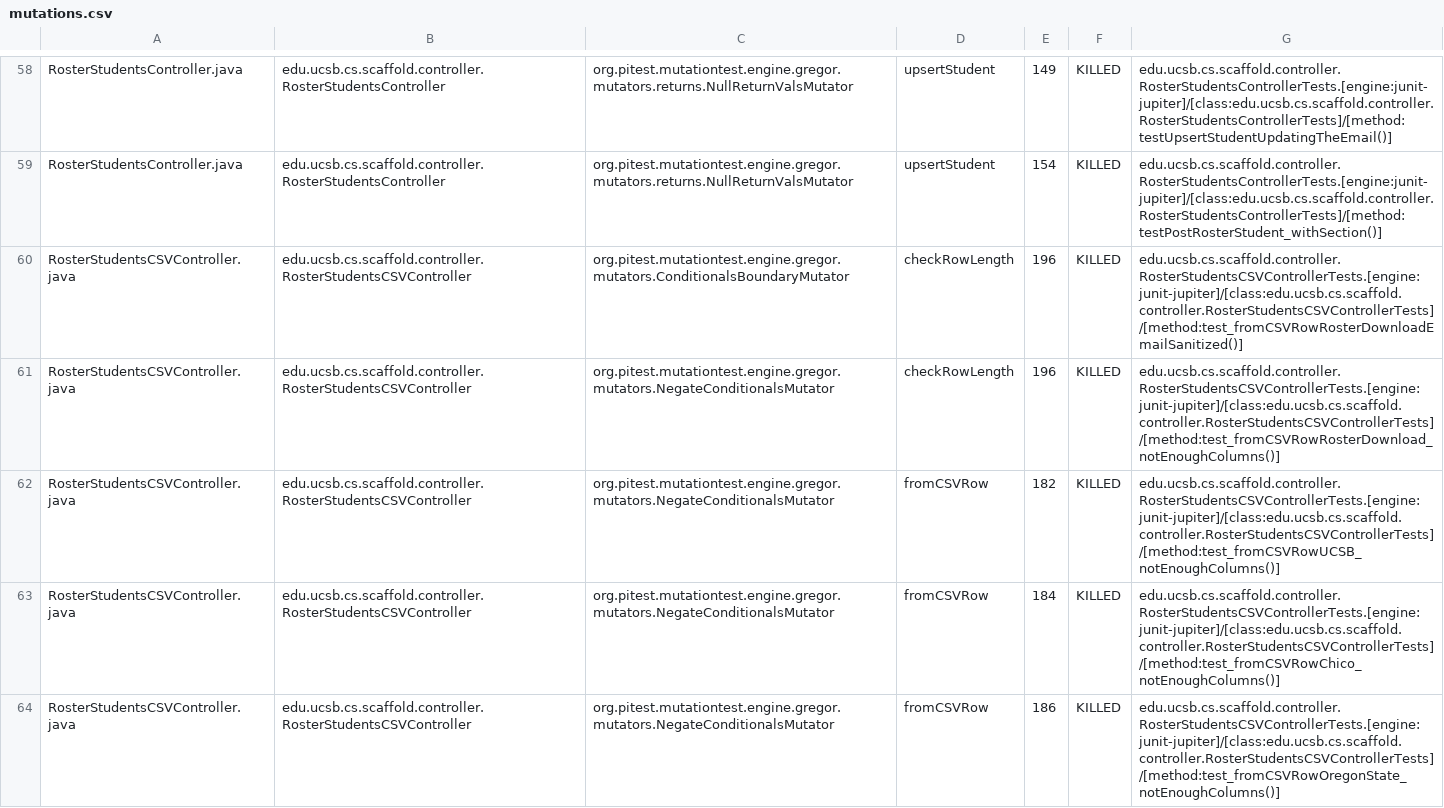
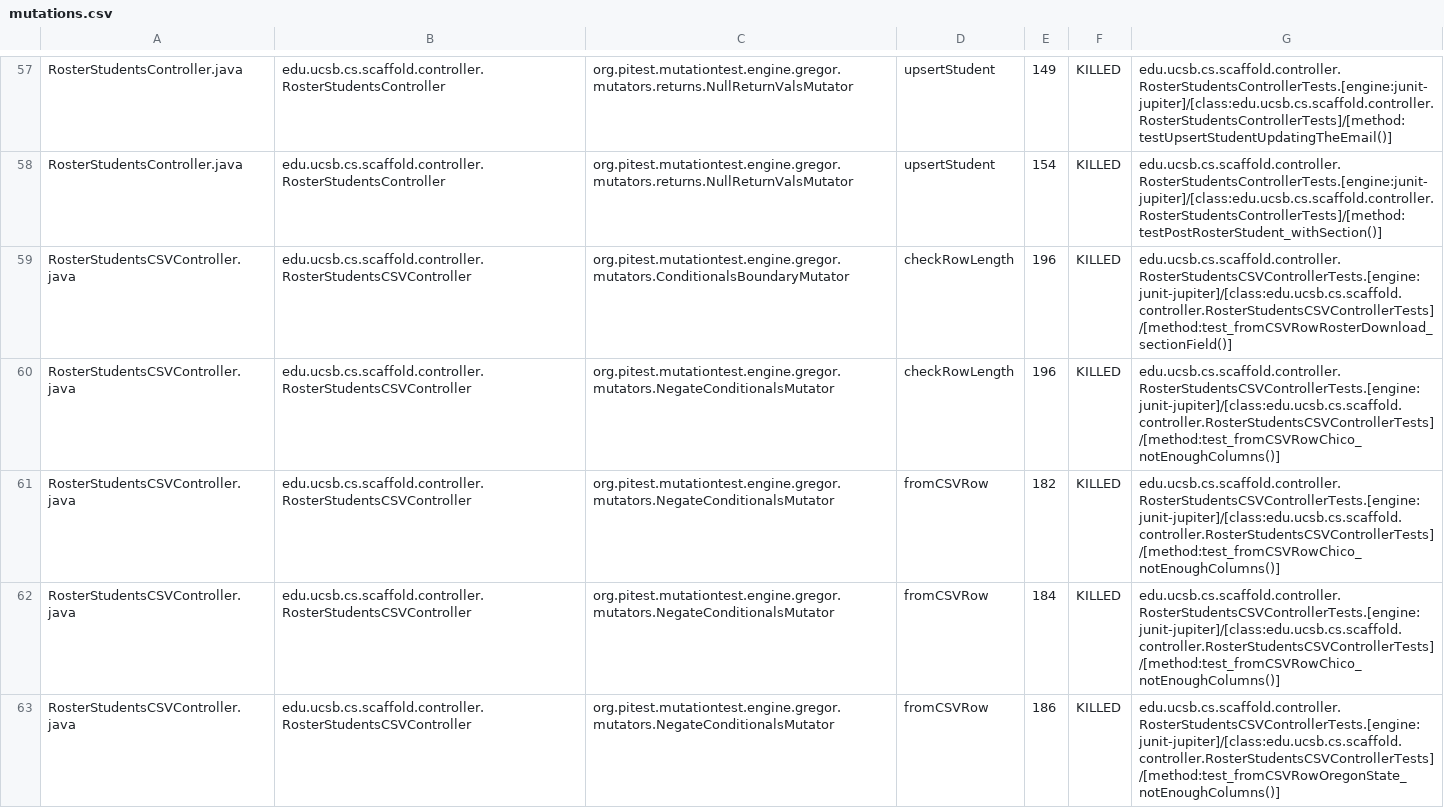
Before and after one commit to ucsb-cs156/proj-scaffold, a CSV file: prs/17/pitest/mutations.csv, drawn as a sheet; only a part is shown, gaps mark what is left out; the diff covers the shown part only.

Commit message:
Deploying to gh-pages from @ ucsb-cs156/proj-scaffold@59763b8856c8996700159cf66d48c944492d4c2d 🚀

```diff
--- a/prs/17/pitest/mutations.csv
+++ b/prs/17/pitest/mutations.csv
@@ -59,5 +58,5 @@ RosterStudentsController.java,edu.ucsb.cs.scaffold.controller.RosterStudentsCont
 RosterStudentsController.java,edu.ucsb.cs.scaffold.controller.RosterStudentsController,org.pitest.mutationtest.engine.gregor.mutators.returns.NullReturnValsMutator,upsertStudent,154,KILLED,edu.ucsb.cs.scaffold.controller.RosterStudentsControllerTests.[engine:junit-jupiter]/[class:edu.ucsb.cs.scaffold.controller.RosterStudentsControllerTests]/[method:testPostRosterStudent_withSection()]
-RosterStudentsCSVController.java,edu.ucsb.cs.scaffold.controller.RosterStudentsCSVController,org.pitest.mutationtest.engine.gregor.mutators.ConditionalsBoundaryMutator,checkRowLength,196,KILLED,edu.ucsb.cs.scaffold.controller.RosterStudentsCSVControllerTests.[engine:junit-jupiter]/[class:edu.ucsb.cs.scaffold.controller.RosterStudentsCSVControllerTests]/[method:test_fromCSVRowRosterDownloadEmailSanitized()]
-RosterStudentsCSVController.java,edu.ucsb.cs.scaffold.controller.RosterStudentsCSVController,org.pitest.mutationtest.engine.gregor.mutators.NegateConditionalsMutator,checkRowLength,196,KILLED,edu.ucsb.cs.scaffold.controller.RosterStudentsCSVControllerTests.[engine:junit-jupiter]/[class:edu.ucsb.cs.scaffold.controller.RosterStudentsCSVControllerTests]/[method:test_fromCSVRowRosterDownload_notEnoughColumns()]
-RosterStudentsCSVController.java,edu.ucsb.cs.scaffold.controller.RosterStudentsCSVController,org.pitest.mutationtest.engine.gregor.mutators.NegateConditionalsMutator,fromCSVRow,182,KILLED,edu.ucsb.cs.scaffold.controller.RosterStudentsCSVControllerTests.[engine:junit-jupiter]/[class:edu.ucsb.cs.scaffold.controller.RosterStudentsCSVControllerTests]/[method:test_fromCSVRowUCSB_notEnoughColumns()]
+RosterStudentsCSVController.java,edu.ucsb.cs.scaffold.controller.RosterStudentsCSVController,org.pitest.mutationtest.engine.gregor.mutators.ConditionalsBoundaryMutator,checkRowLength,196,KILLED,edu.ucsb.cs.scaffold.controller.RosterStudentsCSVControllerTests.[engine:junit-jupiter]/[class:edu.ucsb.cs.scaffold.controller.RosterStudentsCSVControllerTests]/[method:test_fromCSVRowRosterDownload_sectionField()]
+RosterStudentsCSVController.java,edu.ucsb.cs.scaffold.controller.RosterStudentsCSVController,org.pitest.mutationtest.engine.gregor.mutators.NegateConditionalsMutator,checkRowLength,196,KILLED,edu.ucsb.cs.scaffold.controller.RosterStudentsCSVControllerTests.[engine:junit-jupiter]/[class:edu.ucsb.cs.scaffold.controller.RosterStudentsCSVControllerTests]/[method:test_fromCSVRowChico_notEnoughColumns()]
+RosterStudentsCSVController.java,edu.ucsb.cs.scaffold.controller.RosterStudentsCSVController,org.pitest.mutationtest.engine.gregor.mutators.NegateConditionalsMutator,fromCSVRow,182,KILLED,edu.ucsb.cs.scaffold.controller.RosterStudentsCSVControllerTests.[engine:junit-jupiter]/[class:edu.ucsb.cs.scaffold.controller.RosterStudentsCSVControllerTests]/[method:test_fromCSVRowChico_notEnoughColumns()]
 RosterStudentsCSVController.java,edu.ucsb.cs.scaffold.controller.RosterStudentsCSVController,org.pitest.mutationtest.engine.gregor.mutators.NegateConditionalsMutator,fromCSVRow,184,KILLED,edu.ucsb.cs.scaffold.controller.RosterStudentsCSVControllerTests.[engine:junit-jupiter]/[class:edu.ucsb.cs.scaffold.controller.RosterStudentsCSVControllerTests]/[method:test_fromCSVRowChico_notEnoughColumns()]
```
Also changed, not shown: 1 removed row and 41 edited cells elsewhere in this file, 42 other files.
